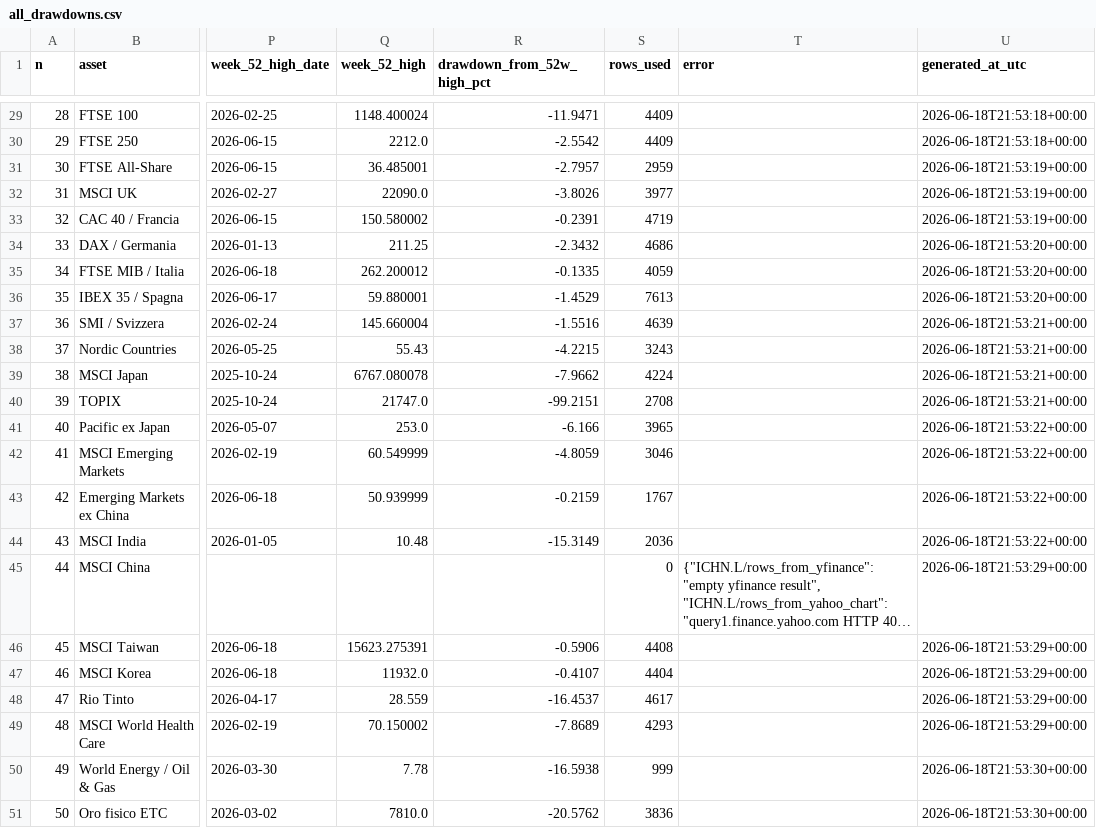
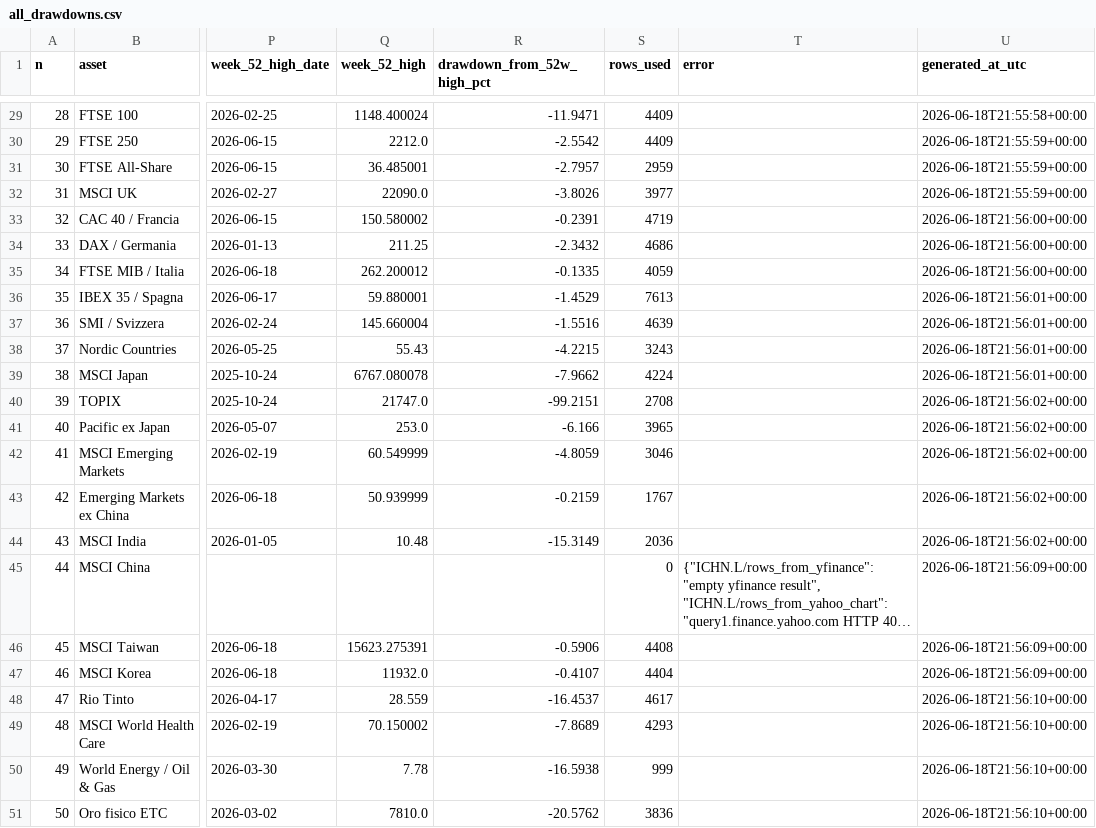
Before and after one commit to miemail1234-boop/Codici1, a CSV file: finance-drawdown/results/all_drawdowns.csv, drawn as a sheet; only a part is shown, gaps mark what is left out; long unchanged cells end in …; the diff covers the shown part only; the diff names each change by its address in the sheet, - before the commit and + after, or states it on an @@ line.

```diff
--- a/finance-drawdown/results/all_drawdowns.csv
+++ b/finance-drawdown/results/all_drawdowns.csv
-U29 (generated_at_utc): 2026-06-18T21:53:18+00:00
+U29 (generated_at_utc): 2026-06-18T21:55:58+00:00
-U30 (generated_at_utc): 2026-06-18T21:53:18+00:00
+U30 (generated_at_utc): 2026-06-18T21:55:59+00:00
-U31:U32 (generated_at_utc): 2026-06-18T21:53:19+00:00
+U31:U32 (generated_at_utc): 2026-06-18T21:55:59+00:00
-U33 (generated_at_utc): 2026-06-18T21:53:19+00:00
+U33 (generated_at_utc): 2026-06-18T21:56:00+00:00
-U34:U35 (generated_at_utc): 2026-06-18T21:53:20+00:00
+U34:U35 (generated_at_utc): 2026-06-18T21:56:00+00:00
-U36 (generated_at_utc): 2026-06-18T21:53:20+00:00
+U36 (generated_at_utc): 2026-06-18T21:56:01+00:00
-U37:U39 (generated_at_utc): 2026-06-18T21:53:21+00:00
+U37:U39 (generated_at_utc): 2026-06-18T21:56:01+00:00
-U40 (generated_at_utc): 2026-06-18T21:53:21+00:00
+U40 (generated_at_utc): 2026-06-18T21:56:02+00:00
-U41:U44 (generated_at_utc): 2026-06-18T21:53:22+00:00
+U41:U44 (generated_at_utc): 2026-06-18T21:56:02+00:00
-U45:U47 (generated_at_utc): 2026-06-18T21:53:29+00:00
+U45:U47 (generated_at_utc): 2026-06-18T21:56:09+00:00
-U48:U49 (generated_at_utc): 2026-06-18T21:53:29+00:00
+U48:U49 (generated_at_utc): 2026-06-18T21:56:10+00:00
-U50:U51 (generated_at_utc): 2026-06-18T21:53:30+00:00
+U50:U51 (generated_at_utc): 2026-06-18T21:56:10+00:00
```
Also changed, not shown: 27 edited cells elsewhere in this file, finance-drawdown/results/latest_drawdown.csv, 4 other files.
